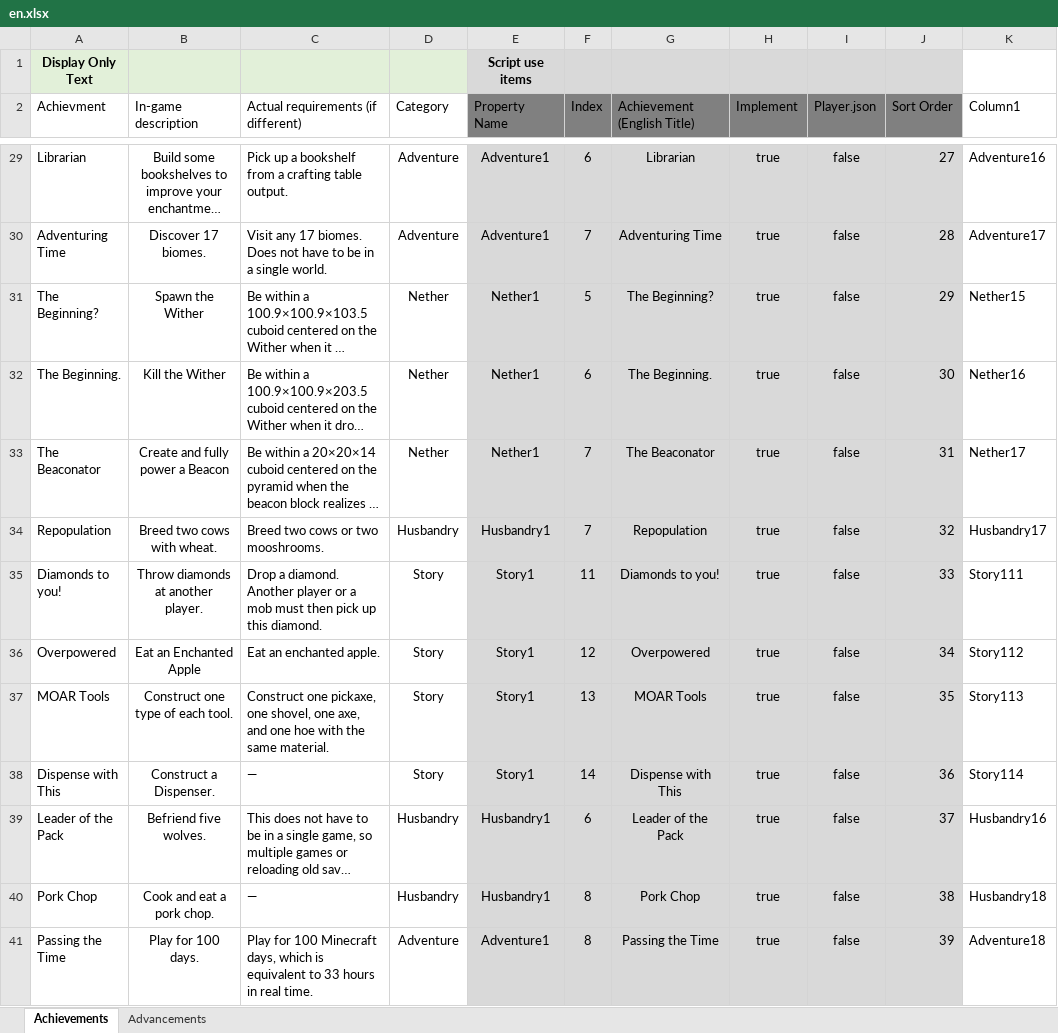
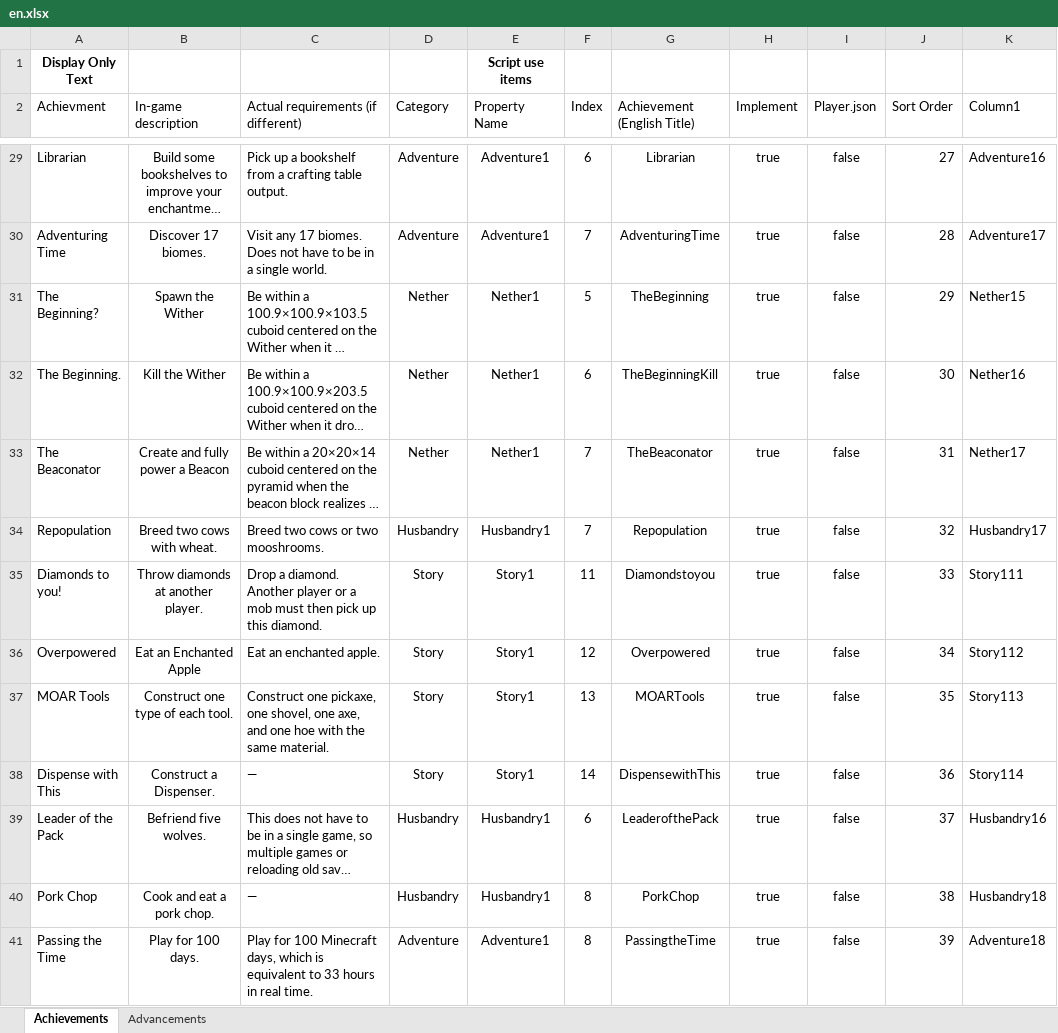
Before and after one commit to RavinMaddHatter/BedrockStatsAndAchievements, an Excel workbook: lookupData/en.xlsx, sheet Achievements, drawn as a sheet; only a part is shown, gaps mark what is left out; long unchanged cells end in …; values as stored, in another font and other column widths than the file's, no borders; conditional formats and table styles not drawn; the diff covers the shown part only; the diff names each change by its address in the sheet, - before the commit and + after, or states it on an @@ line.

Commit message:
Begin update to new achievement tracker

```diff
--- a/lookupData/en.xlsx (sheet Achievements)
+++ b/lookupData/en.xlsx (sheet Achievements)
-A1:D1 fill: #E2F0D9
+A1:D1 fill: none
-E1:J1 fill: #D9D9D9
+E1:J1 fill: none
-E2:J2 fill: #808080
+E2:J2 fill: none
-E29:J41 fill: #D9D9D9
+E29:J41 fill: none
-G30 (Achievement (English Title)): Adventuring Time
+G30 (Achievement (English Title)): AdventuringTime
-G31 (Achievement (English Title)): The Beginning?
+G31 (Achievement (English Title)): TheBeginning
-G32 (Achievement (English Title)): The Beginning.
+G32 (Achievement (English Title)): TheBeginningKill
-G33 (Achievement (English Title)): The Beaconator
+G33 (Achievement (English Title)): TheBeaconator
-G35 (Achievement (English Title)): Diamonds to you!
+G35 (Achievement (English Title)): Diamondstoyou
-G37 (Achievement (English Title)): MOAR Tools
+G37 (Achievement (English Title)): MOARTools
-G38 (Achievement (English Title)): Dispense with This
+G38 (Achievement (English Title)): DispensewithThis
-G39 (Achievement (English Title)): Leader of the Pack
+G39 (Achievement (English Title)): LeaderofthePack
-G40 (Achievement (English Title)): Pork Chop
+G40 (Achievement (English Title)): PorkChop
-G41 (Achievement (English Title)): Passing the Time
+G41 (Achievement (English Title)): PassingtheTime
```
Also changed, not shown: 99 edited cells and cell formats elsewhere in this sheet, sheet Advancements, 2 other files.
